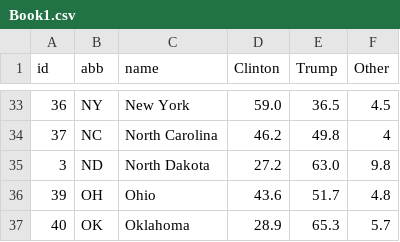
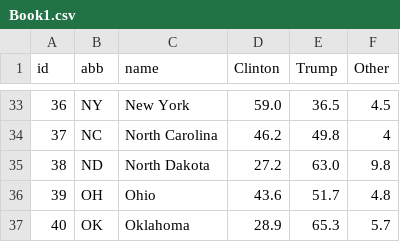
Before and after one commit to agri643/agri643.github.io, a CSV file: project/Book1.csv, drawn as a sheet; only a part is shown, gaps mark what is left out.

Commit message:
Update Book1.csv

```diff
--- a/project/Book1.csv
+++ b/project/Book1.csv
@@ -34,3 +34,3 @@ id,abb,name,Clinton,Trump,Other,,,,
 37,NC,North Carolina,46.2,49.8,4,,,,
-3,ND,North Dakota,27.2,63.0,9.8,,,,
+38,ND,North Dakota,27.2,63.0,9.8,,,,
 39,OH,Ohio,43.6,51.7,4.8,,,,
```
